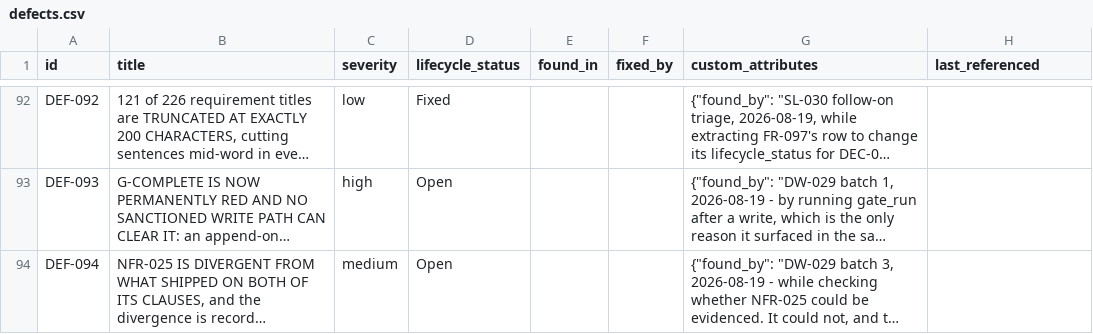
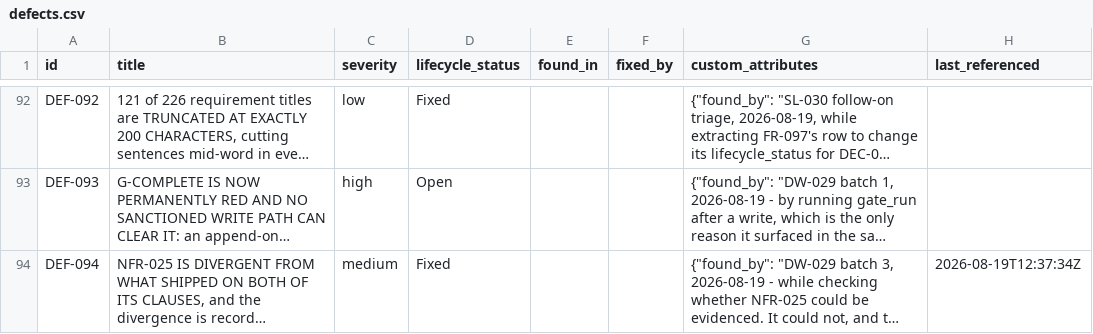
Before and after one commit to A-H-911/acmp, a CSV file: tamheed-package/csv/defects.csv, drawn as a sheet; only a part is shown, gaps mark what is left out; long unchanged cells end in …; the diff names each change by its address in the sheet, - before the commit and + after, or states it on an @@ line.

```diff
--- a/tamheed-package/csv/defects.csv
+++ b/tamheed-package/csv/defects.csv
-D94 (lifecycle_status): Open
+D94 (lifecycle_status): Fixed
-H94 (last_referenced): (empty)
+H94 (last_referenced): 2026-08-19T12:37:34Z
```
Also changed, not shown: tamheed-package/csv/acceptance_criteria.csv, tamheed-package/csv/audit_verdicts.csv, 12 other files.
